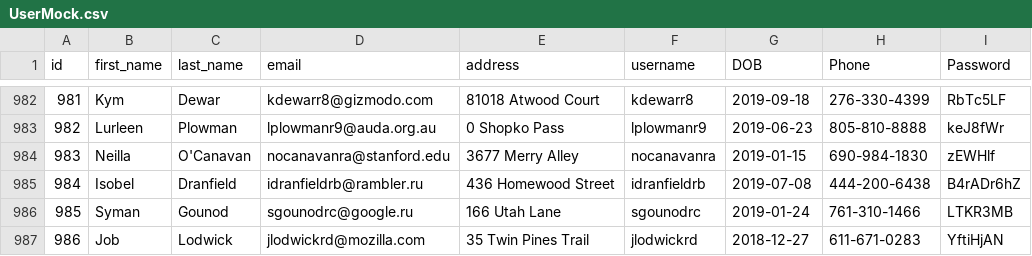
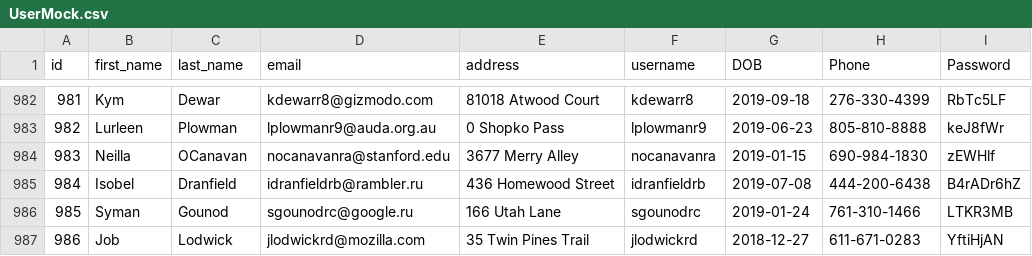
Before and after one commit to thisischarles/dbProject, a CSV file: UserMock.csv, drawn as a sheet; only a part is shown, gaps mark what is left out; the diff covers the shown part only; the diff names each change by its address in the sheet, - before the commit and + after, or states it on an @@ line.

```diff
--- a/UserMock.csv
+++ b/UserMock.csv
-C984 (last_name): O'Canavan
+C984 (last_name): OCanavan
```
Also changed, not shown: 7 edited cells elsewhere in this file, 1 other file.
